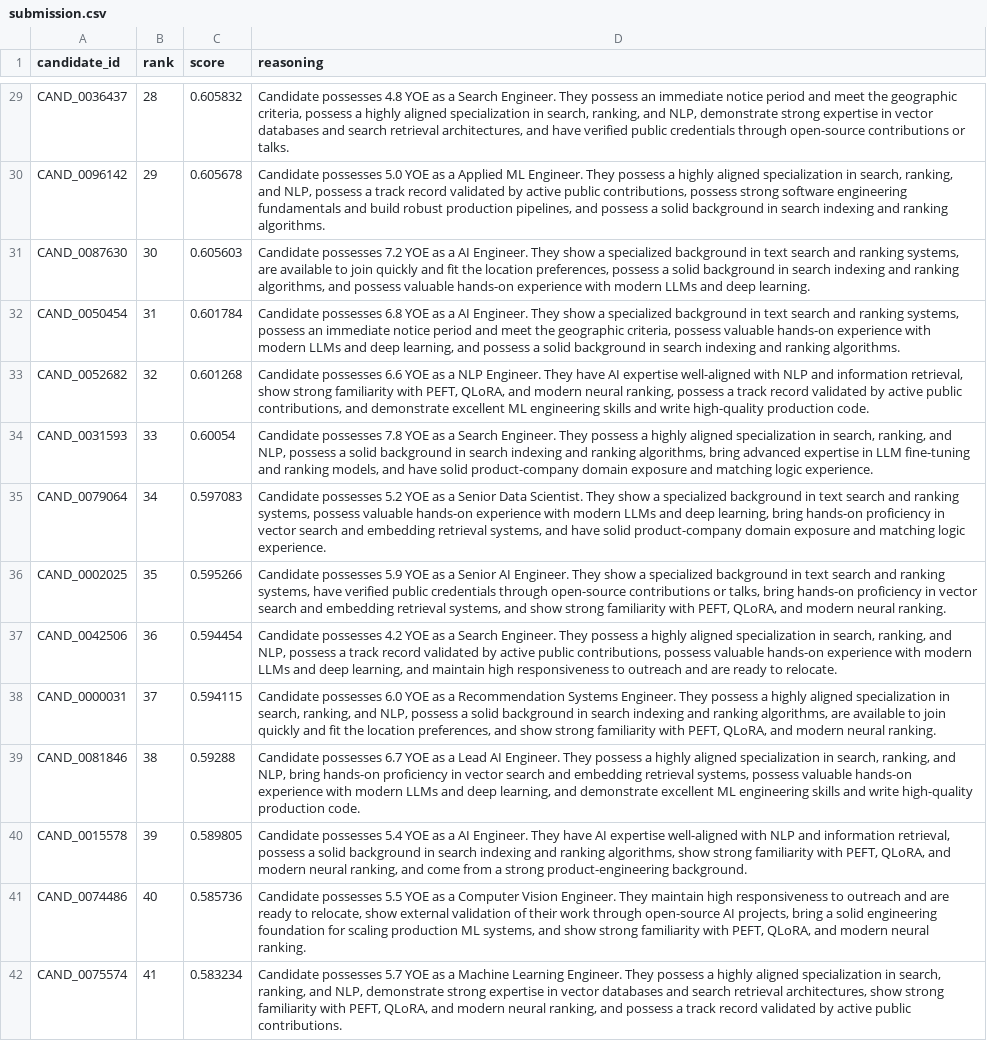
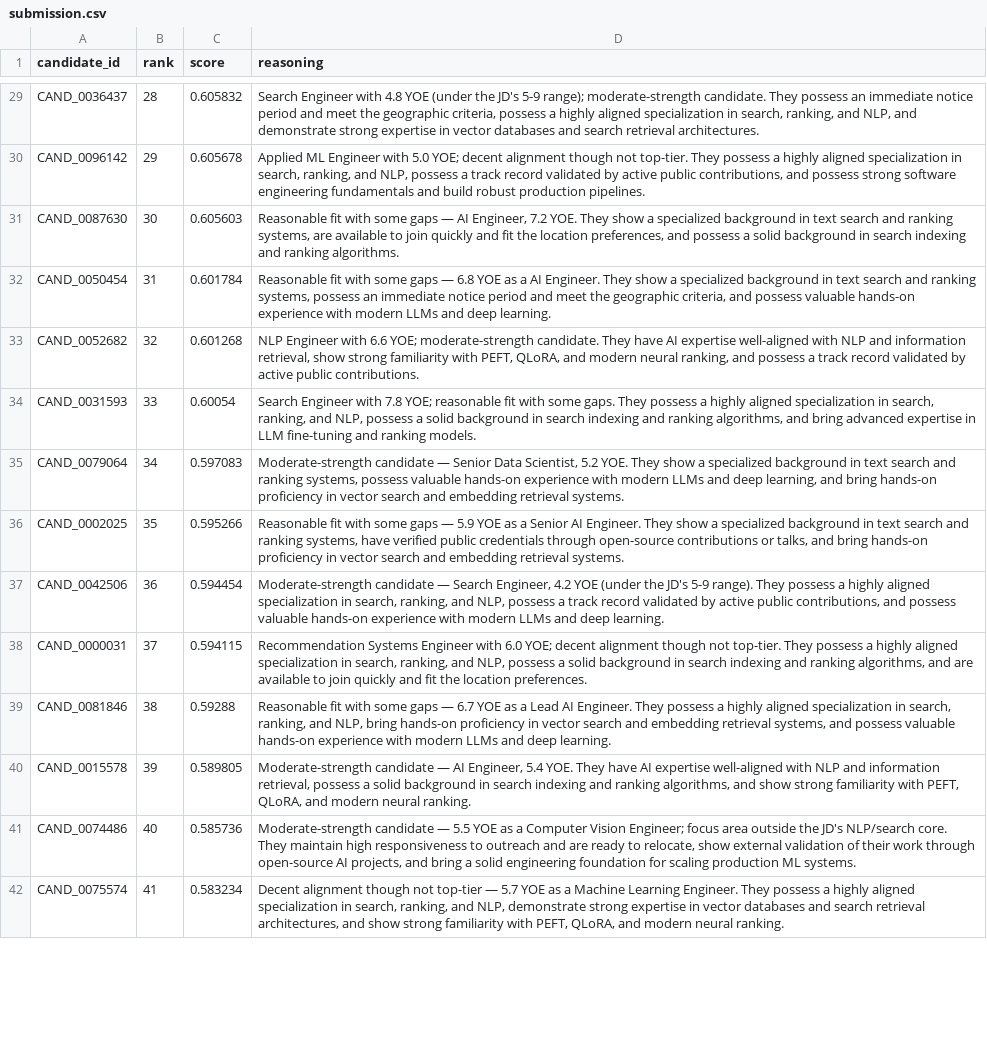
Before and after one commit to Ishita-Umredkar/TalentPrism, a CSV file: submission.csv, drawn as a sheet; only a part is shown, gaps mark what is left out; the diff covers the shown part only; the diff names each change by its address in the sheet, - before the commit and + after, or states it on an @@ line.

Commit message:
optimized ranking and embedding generation

```diff
--- a/submission.csv
+++ b/submission.csv
-D29 (reasoning): Candidate possesses 4.8 YOE as a Search Engineer. They possess an immediate notice period and meet the geographic criteria, possess a highly aligned specialization in search, ranking, and NLP, demonstrate strong expertise in vector databases and search retrieval architectures, and have verified public credentials through open-source contributions or talks.
+D29 (reasoning): Search Engineer with 4.8 YOE (under the JD's 5-9 range); moderate-strength candidate. They possess an immediate notice period and meet the geographic criteria, possess a highly aligned specialization in search, ranking, and NLP, and demonstrate strong expertise in vector databases and search retrieval architectures.
-D30 (reasoning): Candidate possesses 5.0 YOE as a Applied ML Engineer. They possess a highly aligned specialization in search, ranking, and NLP, possess a track record validated by active public contributions, possess strong software engineering fundamentals and build robust production pipelines, and possess a solid background in search indexing and ranking algorithms.
+D30 (reasoning): Applied ML Engineer with 5.0 YOE; decent alignment though not top-tier. They possess a highly aligned specialization in search, ranking, and NLP, possess a track record validated by active public contributions, and possess strong software engineering fundamentals and build robust production pipelines.
-D31 (reasoning): Candidate possesses 7.2 YOE as a AI Engineer. They show a specialized background in text search and ranking systems, are available to join quickly and fit the location preferences, possess a solid background in search indexing and ranking algorithms, and possess valuable hands-on experience with modern LLMs and deep learning.
+D31 (reasoning): Reasonable fit with some gaps — AI Engineer, 7.2 YOE. They show a specialized background in text search and ranking systems, are available to join quickly and fit the location preferences, and possess a solid background in search indexing and ranking algorithms.
-D32 (reasoning): Candidate possesses 6.8 YOE as a AI Engineer. They show a specialized background in text search and ranking systems, possess an immediate notice period and meet the geographic criteria, possess valuable hands-on experience with modern LLMs and deep learning, and possess a solid background in search indexing and ranking algorithms.
+D32 (reasoning): Reasonable fit with some gaps — 6.8 YOE as a AI Engineer. They show a specialized background in text search and ranking systems, possess an immediate notice period and meet the geographic criteria, and possess valuable hands-on experience with modern LLMs and deep learning.
-D33 (reasoning): Candidate possesses 6.6 YOE as a NLP Engineer. They have AI expertise well-aligned with NLP and information retrieval, show strong familiarity with PEFT, QLoRA, and modern neural ranking, possess a track record validated by active public contributions, and demonstrate excellent ML engineering skills and write high-quality production code.
+D33 (reasoning): NLP Engineer with 6.6 YOE; moderate-strength candidate. They have AI expertise well-aligned with NLP and information retrieval, show strong familiarity with PEFT, QLoRA, and modern neural ranking, and possess a track record validated by active public contributions.
-D34 (reasoning): Candidate possesses 7.8 YOE as a Search Engineer. They possess a highly aligned specialization in search, ranking, and NLP, possess a solid background in search indexing and ranking algorithms, bring advanced expertise in LLM fine-tuning and ranking models, and have solid product-company domain exposure and matching logic experience.
+D34 (reasoning): Search Engineer with 7.8 YOE; reasonable fit with some gaps. They possess a highly aligned specialization in search, ranking, and NLP, possess a solid background in search indexing and ranking algorithms, and bring advanced expertise in LLM fine-tuning and ranking models.
-D35 (reasoning): Candidate possesses 5.2 YOE as a Senior Data Scientist. They show a specialized background in text search and ranking systems, possess valuable hands-on experience with modern LLMs and deep learning, bring hands-on proficiency in vector search and embedding retrieval systems, and have solid product-company domain exposure and matching logic experience.
+D35 (reasoning): Moderate-strength candidate — Senior Data Scientist, 5.2 YOE. They show a specialized background in text search and ranking systems, possess valuable hands-on experience with modern LLMs and deep learning, and bring hands-on proficiency in vector search and embedding retrieval systems.
-D36 (reasoning): Candidate possesses 5.9 YOE as a Senior AI Engineer. They show a specialized background in text search and ranking systems, have verified public credentials through open-source contributions or talks, bring hands-on proficiency in vector search and embedding retrieval systems, and show strong familiarity with PEFT, QLoRA, and modern neural ranking.
+D36 (reasoning): Reasonable fit with some gaps — 5.9 YOE as a Senior AI Engineer. They show a specialized background in text search and ranking systems, have verified public credentials through open-source contributions or talks, and bring hands-on proficiency in vector search and embedding retrieval systems.
-D37 (reasoning): Candidate possesses 4.2 YOE as a Search Engineer. They possess a highly aligned specialization in search, ranking, and NLP, possess a track record validated by active public contributions, possess valuable hands-on experience with modern LLMs and deep learning, and maintain high responsiveness to outreach and are ready to relocate.
+D37 (reasoning): Moderate-strength candidate — Search Engineer, 4.2 YOE (under the JD's 5-9 range). They possess a highly aligned specialization in search, ranking, and NLP, possess a track record validated by active public contributions, and possess valuable hands-on experience with modern LLMs and deep learning.
-D38 (reasoning): Candidate possesses 6.0 YOE as a Recommendation Systems Engineer. They possess a highly aligned specialization in search, ranking, and NLP, possess a solid background in search indexing and ranking algorithms, are available to join quickly and fit the location preferences, and show strong familiarity with PEFT, QLoRA, and modern neural ranking.
+D38 (reasoning): Recommendation Systems Engineer with 6.0 YOE; decent alignment though not top-tier. They possess a highly aligned specialization in search, ranking, and NLP, possess a solid background in search indexing and ranking algorithms, and are available to join quickly and fit the location preferences.
-D39 (reasoning): Candidate possesses 6.7 YOE as a Lead AI Engineer. They possess a highly aligned specialization in search, ranking, and NLP, bring hands-on proficiency in vector search and embedding retrieval systems, possess valuable hands-on experience with modern LLMs and deep learning, and demonstrate excellent ML engineering skills and write high-quality production code.
+D39 (reasoning): Reasonable fit with some gaps — 6.7 YOE as a Lead AI Engineer. They possess a highly aligned specialization in search, ranking, and NLP, bring hands-on proficiency in vector search and embedding retrieval systems, and possess valuable hands-on experience with modern LLMs and deep learning.
-D40 (reasoning): Candidate possesses 5.4 YOE as a AI Engineer. They have AI expertise well-aligned with NLP and information retrieval, possess a solid background in search indexing and ranking algorithms, show strong familiarity with PEFT, QLoRA, and modern neural ranking, and come from a strong product-engineering background.
+D40 (reasoning): Moderate-strength candidate — AI Engineer, 5.4 YOE. They have AI expertise well-aligned with NLP and information retrieval, possess a solid background in search indexing and ranking algorithms, and show strong familiarity with PEFT, QLoRA, and modern neural ranking.
-D41 (reasoning): Candidate possesses 5.5 YOE as a Computer Vision Engineer. They maintain high responsiveness to outreach and are ready to relocate, show external validation of their work through open-source AI projects, bring a solid engineering foundation for scaling production ML systems, and show strong familiarity with PEFT, QLoRA, and modern neural ranking.
+D41 (reasoning): Moderate-strength candidate — 5.5 YOE as a Computer Vision Engineer; focus area outside the JD's NLP/search core. They maintain high responsiveness to outreach and are ready to relocate, show external validation of their work through open-source AI projects, and bring a solid engineering foundation for scaling production ML systems.
-D42 (reasoning): Candidate possesses 5.7 YOE as a Machine Learning Engineer. They possess a highly aligned specialization in search, ranking, and NLP, demonstrate strong expertise in vector databases and search retrieval architectures, show strong familiarity with PEFT, QLoRA, and modern neural ranking, and possess a track record validated by active public contributions.
+D42 (reasoning): Decent alignment though not top-tier — 5.7 YOE as a Machine Learning Engineer. They possess a highly aligned specialization in search, ranking, and NLP, demonstrate strong expertise in vector databases and search retrieval architectures, and show strong familiarity with PEFT, QLoRA, and modern neural ranking.
```
Also changed, not shown: 86 edited cells elsewhere in this file, pipelines/final_pipeline/ranking/top100.csv, 14 other files.
